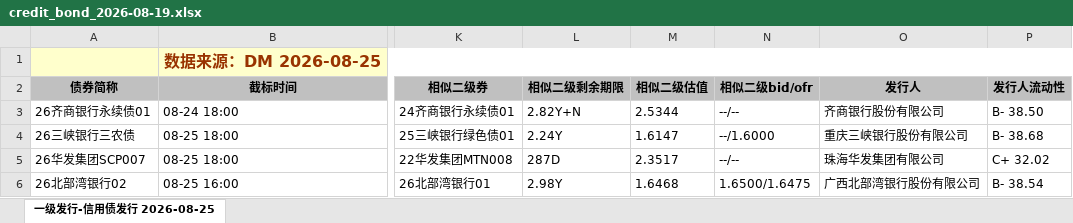
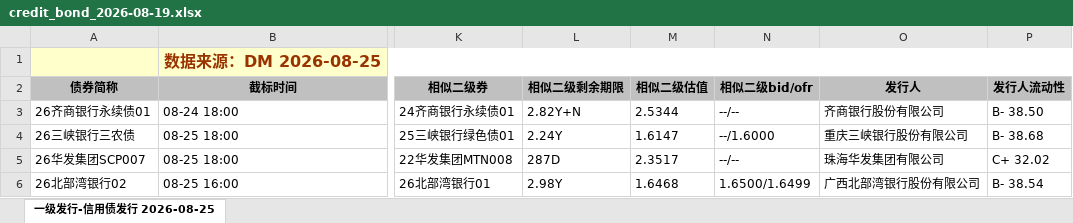
Before and after one commit to geomouse/innodealing-bond-export, an Excel workbook: data/credit_bond_2026-08-19.xlsx, sheet 一级发行-信用债发行 2026-08-25, drawn as a sheet; only a part is shown, gaps mark what is left out; values as stored, in another font and other column widths than the file's, no borders; charts and pictures not drawn; the diff names each change by its address in the sheet, - before the commit and + after, or states it on an @@ line.

```diff
--- a/data/credit_bond_2026-08-19.xlsx (sheet 一级发行-信用债发行 2026-08-25)
+++ b/data/credit_bond_2026-08-19.xlsx (sheet 一级发行-信用债发行 2026-08-25)
-N6 (相似二级bid/ofr): 1.6500/1.6475
+N6 (相似二级bid/ofr): 1.6500/1.6499
```
Also changed, not shown: data/credit_bond_2026-08-20.xlsx, data/credit_bond_2026-08-21.xlsx, 5 other files.
